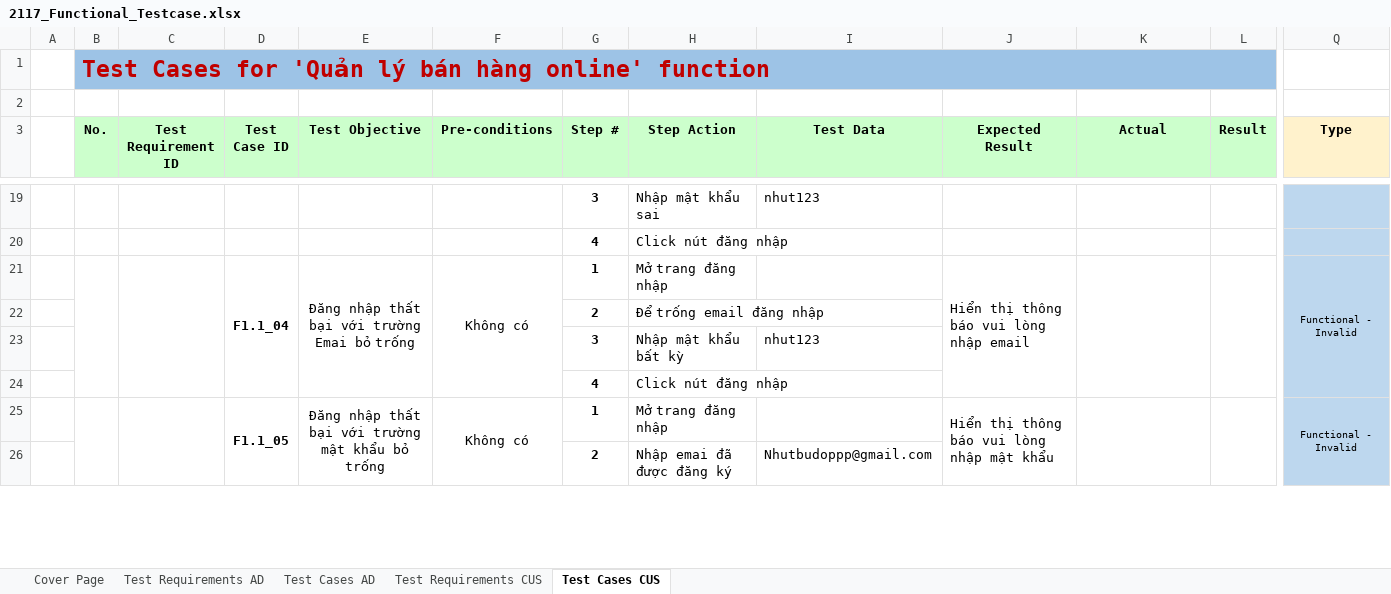
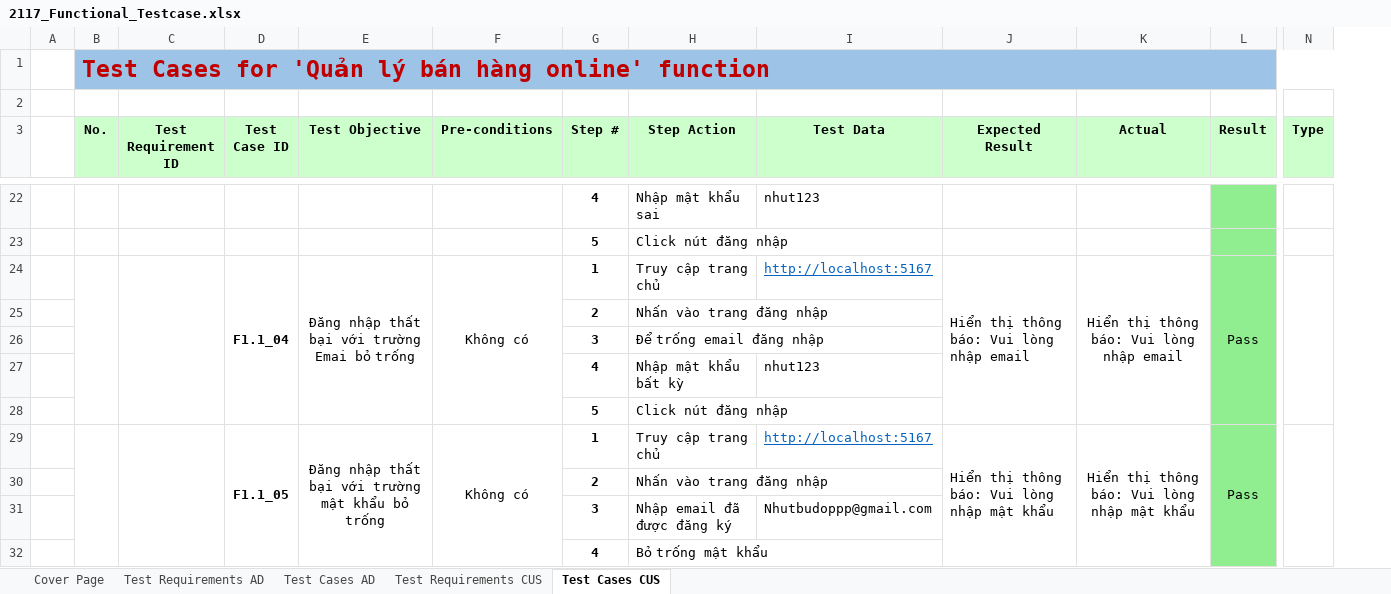
Before and after one commit to pn-knguyen/BDCLPM_DoAnCuoiKy_LT, an Excel workbook: 2117_Functional_Testcase.xlsx, sheet Test Cases CUS, drawn as a sheet; only a part is shown, gaps mark what is left out; values as stored, in another font and other column widths than the file's, no borders; charts and pictures not drawn; removed rows and columns are numbered as before the commit, all else as after; rows hold the shown columns only; the diff covers the shown part only; the diff names each change by its address in the sheet, - before the commit and + after, or states it on an @@ line.

```diff
--- a/2117_Functional_Testcase.xlsx (sheet Test Cases CUS)
+++ b/2117_Functional_Testcase.xlsx (sheet Test Cases CUS)
+column N (Type), empty
-column Q (Type), rows 21-25: Functional - Invalid |  |  |  | Functional - Invalid
-G22 (Step #): 3
+G22 (Step #): 4
-L22:L25 fill: none
+L22:L25 fill: #90EE90
-G23 (Step #): 4
+G23 (Step #): 5
-H24 (Step Action): Mở trang đăng nhập
+H24 (Step Action): Truy cập trang chủ
-I24 (Test Data): (empty)
+I24 (Test Data): http://localhost:5167
-J24 (Expected Result): Hiển thị thông báo vui lòng nhập email
+J24 (Expected Result): Hiển thị thông báo: Vui lòng nhập email
-K24 (Actual): (empty)
+K24 (Actual): Hiển thị thông báo: Vui lòng nhập email
-L24 (Result): (empty)
+L24 (Result): Pass
-H25 (Step Action): Để trống email đăng nhập
+H25 (Step Action): Nhấn vào trang đăng nhập
+row 26:  |  |  |  |  |  | 3 | Để trống email đăng nhập
-G27 (Step #): 3
+G27 (Step #): 4
-L27:L29 fill: none
+L27:L29 fill: #90EE90
-G28 (Step #): 4
+G28 (Step #): 5
-B25:B28 merged
+B29:B33 merged
-C25:C28 merged
+C29:C33 merged
-D25:D28 merged
+D29:D33 merged
-E25:E28 merged
+E29:E33 merged
-F25:F28 merged
+F29:F33 merged
-H29 (Step Action): Mở trang đăng nhập
+H29 (Step Action): Truy cập trang chủ
-I29 (Test Data): (empty)
+I29 (Test Data): http://localhost:5167
-J29 (Expected Result): Hiển thị thông báo vui lòng nhập mật khẩu
+J29 (Expected Result): Hiển thị thông báo: Vui lòng nhập mật khẩu
-J25:J28 merged
+J29:J33 merged
-K29 (Actual): (empty)
+K29 (Actual): Hiển thị thông báo: Vui lòng nhập mật khẩu
-K25:K28 merged
+K29:K33 merged
-L29 (Result): (empty)
+L29 (Result): Pass
-L25:L28 merged
+L29:L33 merged
+row 30:  |  |  |  |  |  | 2 | Nhấn vào trang đăng nhập
-G31 (Step #): 2
+G31 (Step #): 3
-H31 (Step Action): Nhập emai đã được đăng ký
+H31 (Step Action): Nhập email đã được đăng ký
-L31 fill: none
+L31 fill: #90EE90
+row 32:  |  |  |  |  |  | 4 | Bỏ trống mật khẩu
```
Also changed, not shown: other rows of this sheet, sheet Test Cases AD, sheet Test Requirements CUS, formulas that keep their value, charts or pictures.
